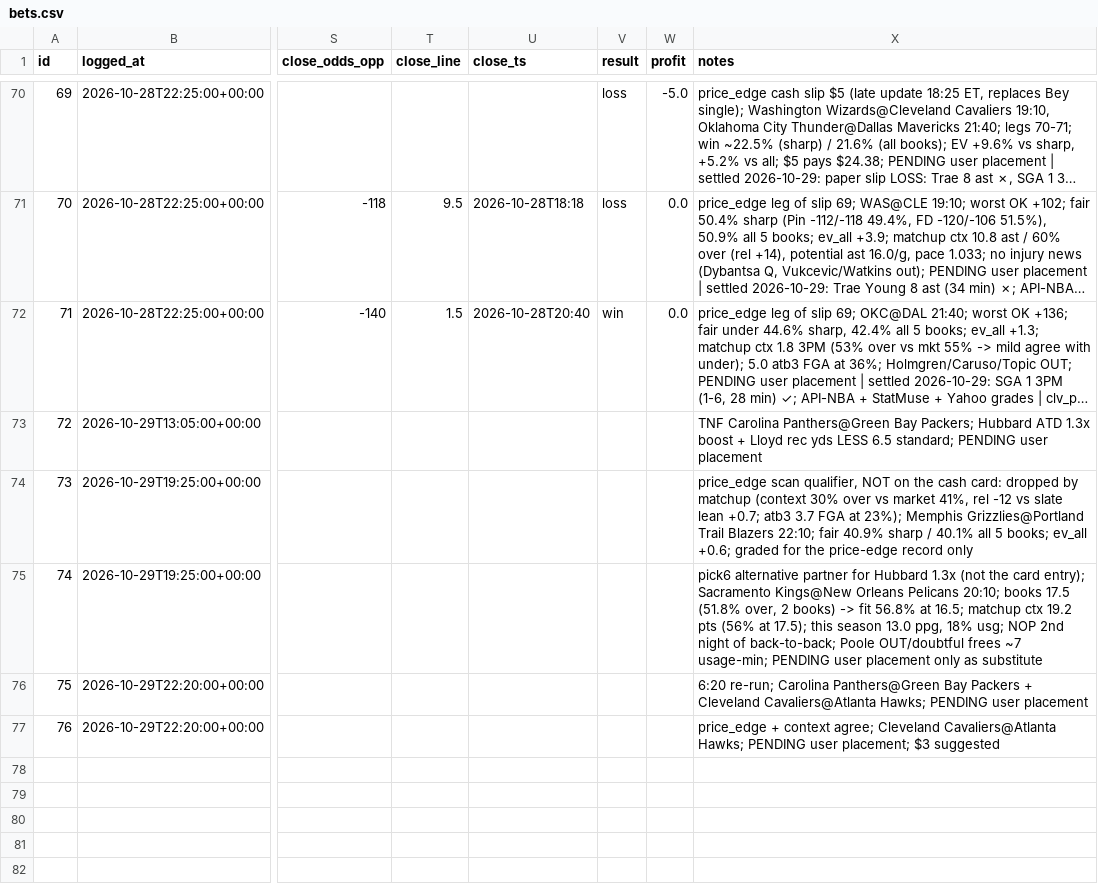
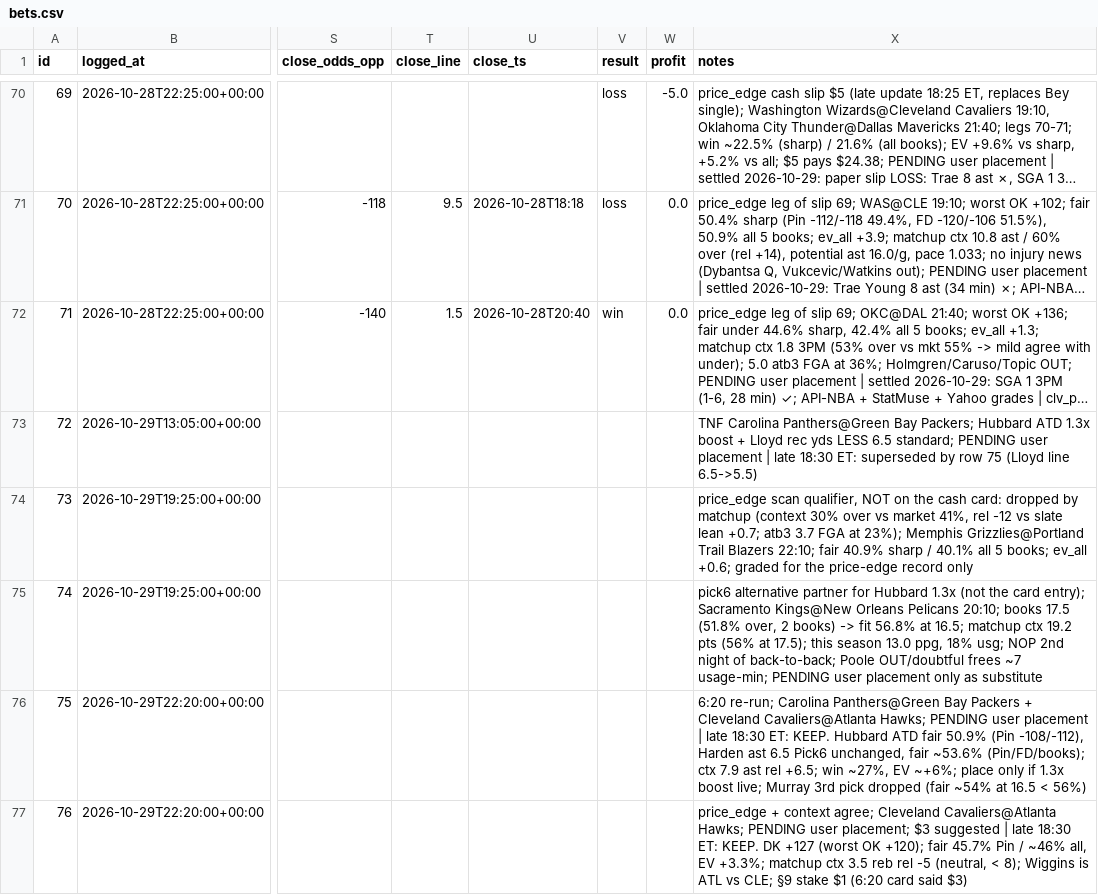
Before and after one commit to bjarthur-dev/prop-lab, a CSV file: Record/bets.csv, drawn as a sheet; only a part is shown, gaps mark what is left out; long unchanged cells end in …; the diff names each change by its address in the sheet, - before the commit and + after, or states it on an @@ line.

```diff
--- a/Record/bets.csv
+++ b/Record/bets.csv
-X73 (notes): …user placement
+X73 (notes): …user placement | late 18:30 ET: superseded by row 75 (Lloyd line 6.5->5.5)
-X76 (notes): …user placement
+X76 (notes): …user placement | late 18:30 ET: KEEP. Hubbard ATD fair 50.9% (Pin -108/-112), Harden ast 6.5 Pick6 unchanged, fair ~53.6% (Pin/FD/books); ctx 7.9 ast rel +6.5; win ~27%, EV ~+6%; place only if 1.3x boost live; Murray 3rd pick dropped (fair ~54% at 16.5 < 56%)
-X77 (notes): …$3 suggested
+X77 (notes): …$3 suggested | late 18:30 ET: KEEP. DK +127 (worst OK +120); fair 45.7% Pin / ~46% all, EV +3.3%; matchup ctx 3.5 reb rel -5 (neutral, < 8); Wiggins is ATL vs CLE; §9 stake $1 (6:20 card said $3)
```
Also changed, not shown: data/edges/2026-10-29_pick6.csv, 2 other files.
